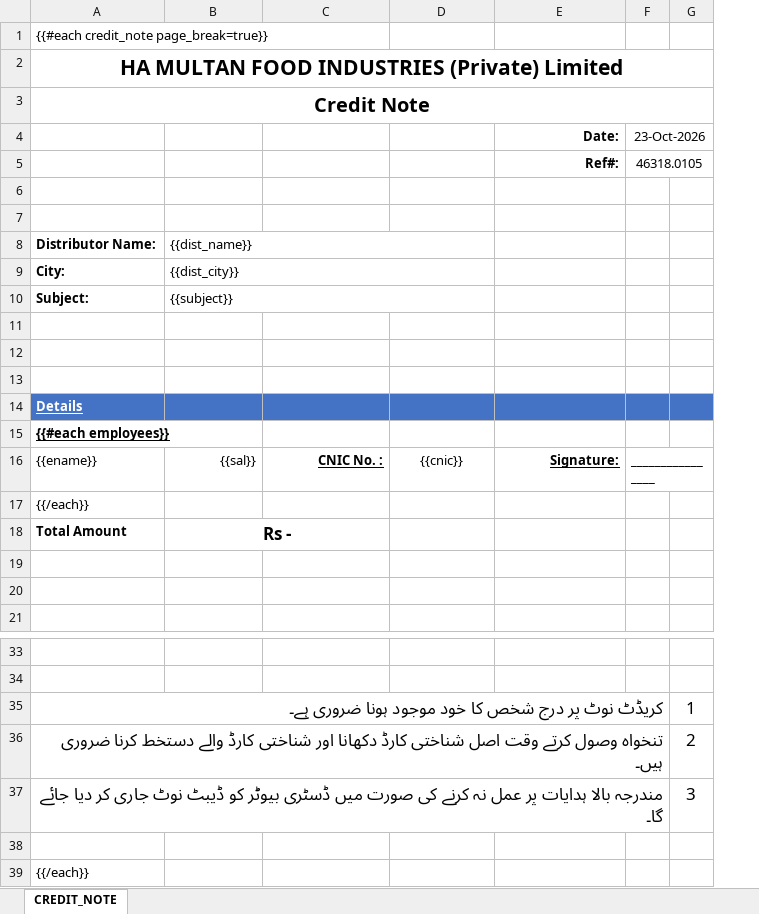
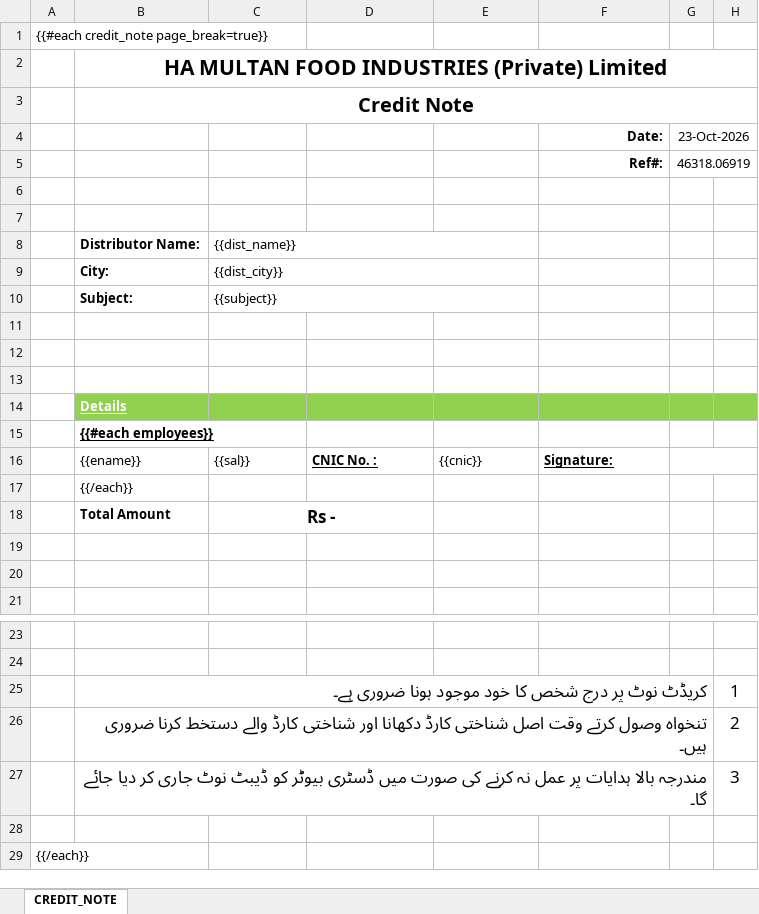
Before and after one commit to m-asadjaved/ApexReports, an Excel workbook: templates/CREDIT_NOTE.xlsx, sheet CREDIT_NOTE, drawn as a sheet; only a part is shown, gaps mark what is left out; values as stored, in another font and other column widths than the file's, no borders; conditional formats not drawn; addresses are those after the commit; the diff covers the shown part only; the diff names each change by its address in the sheet, - before the commit and + after, or states it on an @@ line.

```diff
--- a/templates/CREDIT_NOTE.xlsx (sheet CREDIT_NOTE)
+++ b/templates/CREDIT_NOTE.xlsx (sheet CREDIT_NOTE)
+column A, row 1: {{#each credit_note page_break=true}}; row 29: {{/each}}
-B1: {{#each credit_note page_break=true}}
+B1: (empty)
-G5 (23-Oct-2026): 46318.0105
+G5 (23-Oct-2026): 46318.06919
-B14:H14 fill: #4472C4
+B14:H14 fill: #92D050
-C16:D16 alignment: right
+C16:D16 alignment: left
-E16 alignment: center
+E16 alignment: left
-F16 alignment: right
+F16 alignment: left
-G16 (23-Oct-2026): ________________
+G16 (23-Oct-2026): (empty)
-B29: {{/each}}
+B29: (empty)
```
Also changed, not shown: 10 removed rows and 1 edited cell elsewhere in this sheet, formulas that keep their value, 4 other files.
